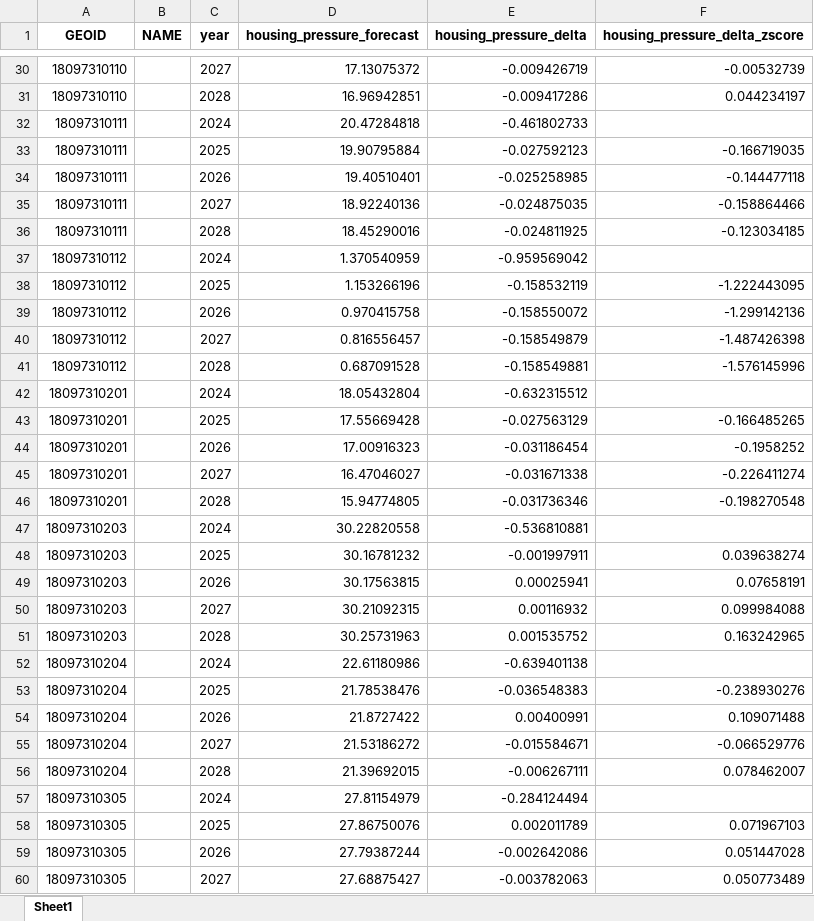
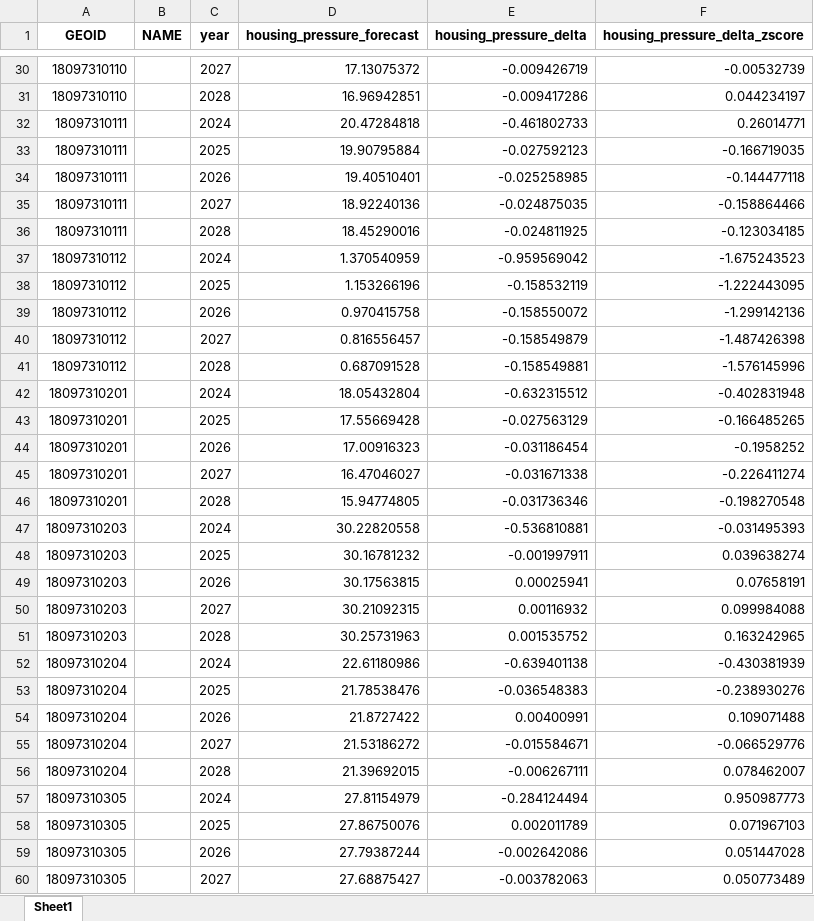
Before and after one commit to Tflaim23/gentrification-risk-index, an Excel workbook: normalized_outputs/normalized_housing_pressure_by_tract_deltas.xlsx, sheet Sheet1, drawn as a sheet; only a part is shown, gaps mark what is left out; values as stored, in another font and other column widths than the file's, no borders; the diff covers the shown part only; the diff names each change by its address in the sheet, - before the commit and + after, or states it on an @@ line.

```diff
--- a/normalized_outputs/normalized_housing_pressure_by_tract_deltas.xlsx (sheet Sheet1)
+++ b/normalized_outputs/normalized_housing_pressure_by_tract_deltas.xlsx (sheet Sheet1)
-F32 (housing_pressure_delta_zscore): (empty)
+F32 (housing_pressure_delta_zscore): 0.26014771
-F37 (housing_pressure_delta_zscore): (empty)
+F37 (housing_pressure_delta_zscore): -1.675243523
-F42 (housing_pressure_delta_zscore): (empty)
+F42 (housing_pressure_delta_zscore): -0.402831948
-F47 (housing_pressure_delta_zscore): (empty)
+F47 (housing_pressure_delta_zscore): -0.031495393
-F52 (housing_pressure_delta_zscore): (empty)
+F52 (housing_pressure_delta_zscore): -0.430381939
-F57 (housing_pressure_delta_zscore): (empty)
+F57 (housing_pressure_delta_zscore): 0.950987773
```
Also changed, not shown: 3 removed rows and 268 edited cells elsewhere in this sheet, normalized_outputs/normalized_call_volume_by_tract.xlsx, normalized_outputs/normalized_call_volume_by_tract_deltas.xlsx, 20 other files.
